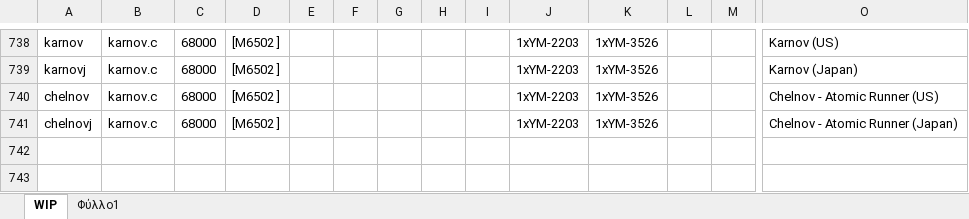
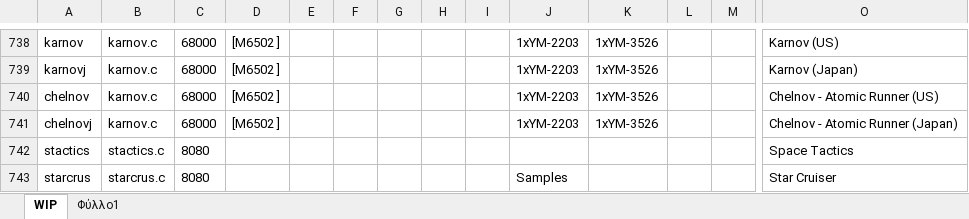
Before and after one commit to georgemoralis/arcadeflex-037b7-playground, an Excel workbook: compatibility.xlsx, sheet WIP, drawn as a sheet; only a part is shown, gaps mark what is left out; values as stored, in another font and other column widths than the file's, no borders; rows hold the shown columns only; the diff names each change by its address in the sheet, - before the commit and + after, or states it on an @@ line.

Commit message:
stactics,starcrus drivers

```diff
--- a/compatibility.xlsx (sheet WIP)
+++ b/compatibility.xlsx (sheet WIP)
+row 742: stactics | stactics.c | 8080 |  |  |  |  |  |  |  |  |  |  | Space Tactics
+row 743: starcrus | starcrus.c | 8080 |  |  |  |  |  |  | Samples |  |  |  | Star Cruiser
```
Also changed, not shown: sheet Φύλλο1, 18 other files.
